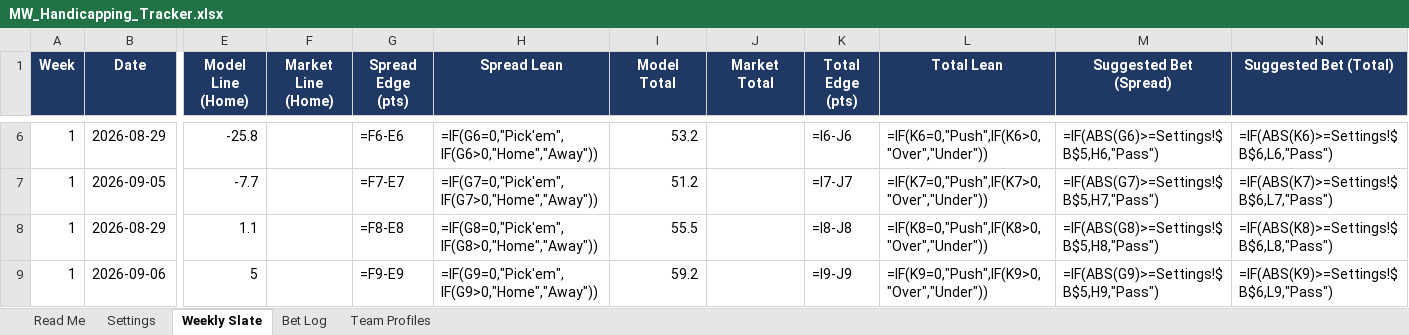
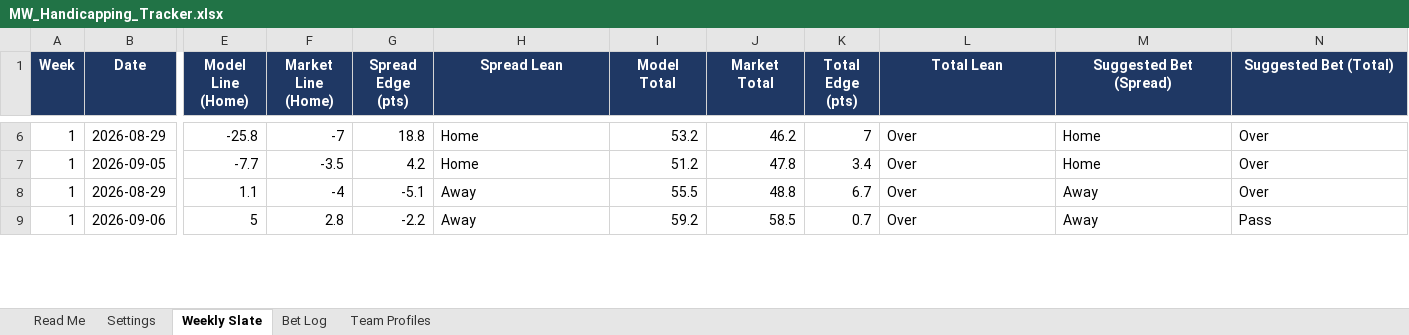
Before and after one commit to colea223/mdubcapping, an Excel workbook: excel/MW_Handicapping_Tracker.xlsx, sheet Weekly Slate, drawn as a sheet; only a part is shown, gaps mark what is left out; values as stored, in another font and other column widths than the file's, no borders; formulas without a stored value are shown as written; conditional formats not drawn; the diff covers the shown part only; the diff names each change by its address in the sheet, - before the commit and + after, or states it on an @@ line.

Commit message:
Fix Weekly Slate not adding market lines and total

```diff
--- a/excel/MW_Handicapping_Tracker.xlsx (sheet Weekly Slate)
+++ b/excel/MW_Handicapping_Tracker.xlsx (sheet Weekly Slate)
-F6 (Market Line (Home)): (empty)
+F6 (Market Line (Home)): -7
-G6 (Spread Edge (pts)): =F6-E6
+G6 (Spread Edge (pts)): 18.8
-H6 (Spread Lean): =IF(G6=0,"Pick'em",IF(G6>0,"Home","Away"))
+H6 (Spread Lean): Home
-J6 (Market Total): (empty)
+J6 (Market Total): 46.2
-K6 (Total Edge (pts)): =I6-J6
+K6 (Total Edge (pts)): 7
-L6 (Total Lean): =IF(K6=0,"Push",IF(K6>0,"Over","Under"))
+L6 (Total Lean): Over
-M6 (Suggested Bet (Spread)): =IF(ABS(G6)>=Settings!$B$5,H6,"Pass")
+M6 (Suggested Bet (Spread)): Home
-N6 (Suggested Bet (Total)): =IF(ABS(K6)>=Settings!$B$6,L6,"Pass")
+N6 (Suggested Bet (Total)): Over
-F7 (Market Line (Home)): (empty)
+F7 (Market Line (Home)): -3.5
-G7 (Spread Edge (pts)): =F7-E7
+G7 (Spread Edge (pts)): 4.2
-H7 (Spread Lean): =IF(G7=0,"Pick'em",IF(G7>0,"Home","Away"))
+H7 (Spread Lean): Home
-J7 (Market Total): (empty)
+J7 (Market Total): 47.8
-K7 (Total Edge (pts)): =I7-J7
+K7 (Total Edge (pts)): 3.4
-L7 (Total Lean): =IF(K7=0,"Push",IF(K7>0,"Over","Under"))
+L7 (Total Lean): Over
-M7 (Suggested Bet (Spread)): =IF(ABS(G7)>=Settings!$B$5,H7,"Pass")
+M7 (Suggested Bet (Spread)): Home
-N7 (Suggested Bet (Total)): =IF(ABS(K7)>=Settings!$B$6,L7,"Pass")
+N7 (Suggested Bet (Total)): Over
-F8 (Market Line (Home)): (empty)
+F8 (Market Line (Home)): -4
-G8 (Spread Edge (pts)): =F8-E8
+G8 (Spread Edge (pts)): -5.1
-H8 (Spread Lean): =IF(G8=0,"Pick'em",IF(G8>0,"Home","Away"))
+H8 (Spread Lean): Away
-J8 (Market Total): (empty)
+J8 (Market Total): 48.8
-K8 (Total Edge (pts)): =I8-J8
+K8 (Total Edge (pts)): 6.7
-L8 (Total Lean): =IF(K8=0,"Push",IF(K8>0,"Over","Under"))
+L8 (Total Lean): Over
-M8 (Suggested Bet (Spread)): =IF(ABS(G8)>=Settings!$B$5,H8,"Pass")
+M8 (Suggested Bet (Spread)): Away
-N8 (Suggested Bet (Total)): =IF(ABS(K8)>=Settings!$B$6,L8,"Pass")
+N8 (Suggested Bet (Total)): Over
-F9 (Market Line (Home)): (empty)
+F9 (Market Line (Home)): 2.8
-G9 (Spread Edge (pts)): =F9-E9
+G9 (Spread Edge (pts)): -2.2
-H9 (Spread Lean): =IF(G9=0,"Pick'em",IF(G9>0,"Home","Away"))
+H9 (Spread Lean): Away
-J9 (Market Total): (empty)
+J9 (Market Total): 58.5
-K9 (Total Edge (pts)): =I9-J9
+K9 (Total Edge (pts)): 0.7
-L9 (Total Lean): =IF(K9=0,"Push",IF(K9>0,"Over","Under"))
+L9 (Total Lean): Over
-M9 (Suggested Bet (Spread)): =IF(ABS(G9)>=Settings!$B$5,H9,"Pass")
+M9 (Suggested Bet (Spread)): Away
-N9 (Suggested Bet (Total)): =IF(ABS(K9)>=Settings!$B$6,L9,"Pass")
+N9 (Suggested Bet (Total)): Pass
```
Also changed, not shown: 15 added rows, 28 removed rows and 72 edited cells elsewhere in this sheet, sheet Bet Log, 3 other files.
